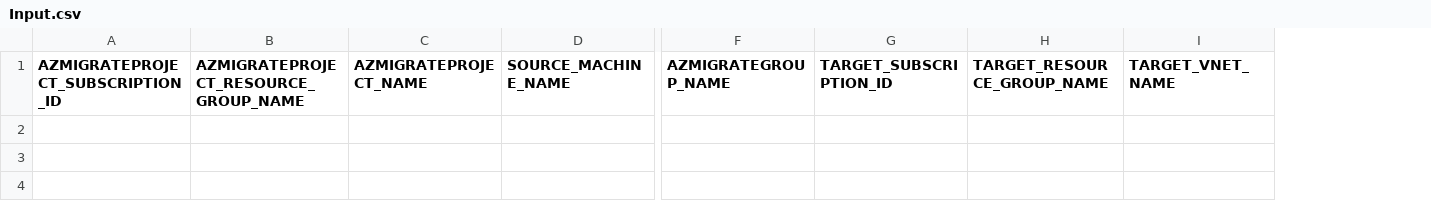
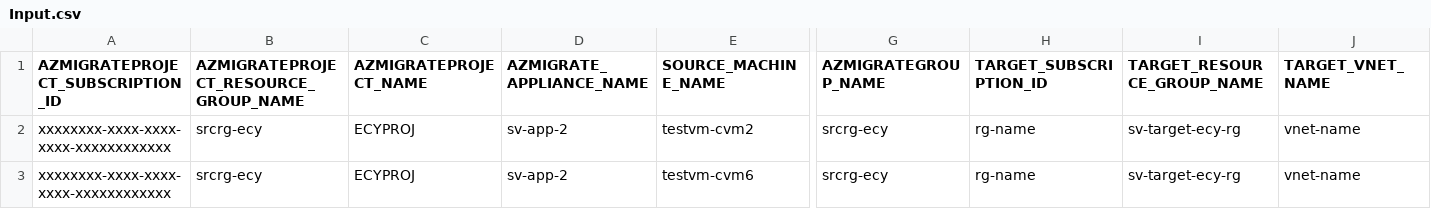
Before and after one commit to Azure/azure-docs-powershell-samples, a CSV file: azure-migrate/migrate-at-scale-vmware-agentles/Agentless VMware automation/Input.csv, drawn as a sheet; only a part is shown, gaps mark what is left out; rows hold the shown columns only; the diff names each change by its address in the sheet, - before the commit and + after, or states it on an @@ line.

Commit message:
Adding Appliance Name Parameter to GetDiscoveredServer API (#400)
* Adding Appliance Name Parameter to GetDiscoveredServer API

* Removing Logs

* Refactoring, and removing debug statements

```diff
--- a/azure-migrate/migrate-at-scale-vmware-agentles/Agentless VMware automation/Input.csv
+++ b/azure-migrate/migrate-at-scale-vmware-agentles/Agentless VMware automation/Input.csv
+column D (AZMIGRATE_APPLIANCE_NAME), empty
+row 2: xxxxxxxx-xxxx-xxxx-xxxx-xxxxxxxxxxxx | srcrg-ecy | ECYPROJ | sv-app-2 | testvm-cvm2 | srcrg-ecy | rg-name | sv-target-ecy-rg | vnet-name
+row 3: xxxxxxxx-xxxx-xxxx-xxxx-xxxxxxxxxxxx | srcrg-ecy | ECYPROJ | sv-app-2 | testvm-cvm6 | srcrg-ecy | rg-name | sv-target-ecy-rg | vnet-name
```
Also changed, not shown: 8 other files.
